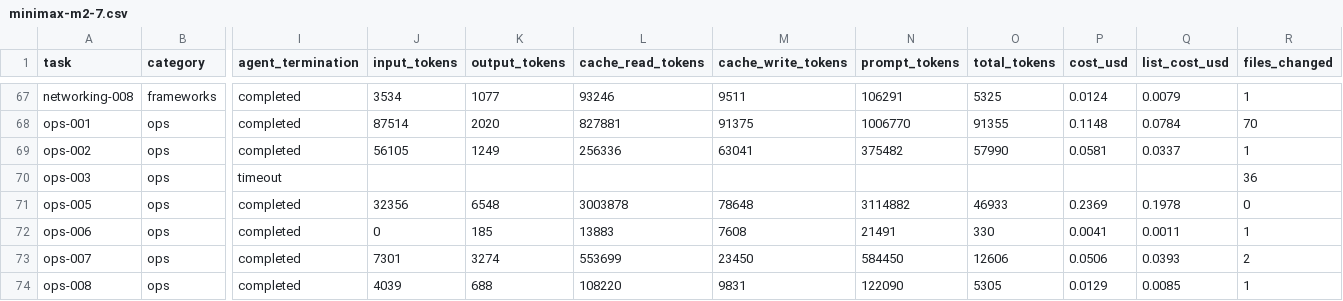
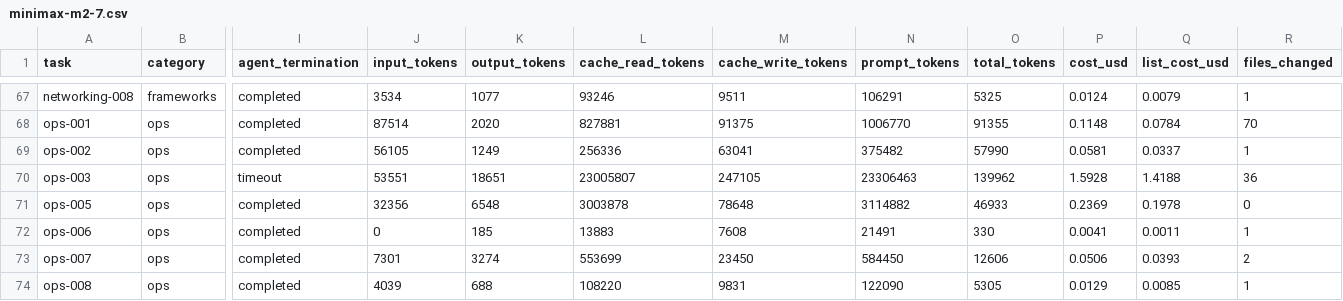
Before and after one commit to afterxleep/applebench-harness, a CSV file: Reports/minimax-m2-7.csv, drawn as a sheet; only a part is shown, gaps mark what is left out; the diff names each change by its address in the sheet, - before the commit and + after, or states it on an @@ line.

```diff
--- a/Reports/minimax-m2-7.csv
+++ b/Reports/minimax-m2-7.csv
-J70 (input_tokens): (empty)
+J70 (input_tokens): 53551
-K70 (output_tokens): (empty)
+K70 (output_tokens): 18651
-L70 (cache_read_tokens): (empty)
+L70 (cache_read_tokens): 23005807
-M70 (cache_write_tokens): (empty)
+M70 (cache_write_tokens): 247105
-N70 (prompt_tokens): (empty)
+N70 (prompt_tokens): 23306463
-O70 (total_tokens): (empty)
+O70 (total_tokens): 139962
-P70 (cost_usd): (empty)
+P70 (cost_usd): 1.5928
-Q70 (list_cost_usd): (empty)
+Q70 (list_cost_usd): 1.4188
```
Also changed, not shown: site/_data/benchmarks/minimax-m2-7.csv, 3 other files.
